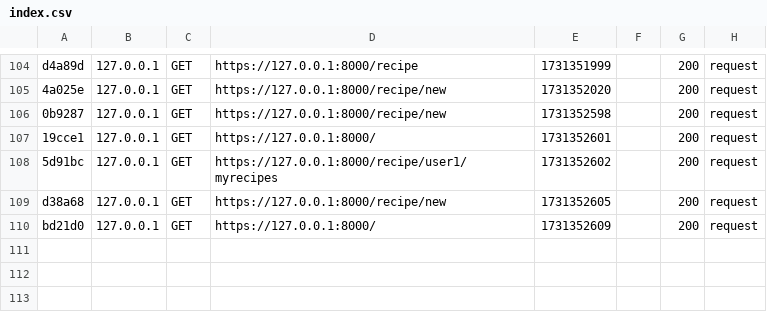
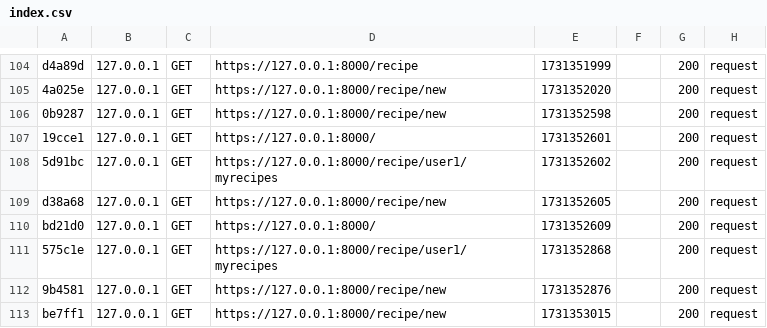
Before and after one commit to ArnaudBvd/blog-app-recipes-symfony, a CSV file: var/cache/dev/profiler/index.csv, drawn as a sheet; only a part is shown, gaps mark what is left out; the diff names each change by its address in the sheet, - before the commit and + after, or states it on an @@ line.

```diff
--- a/var/cache/dev/profiler/index.csv
+++ b/var/cache/dev/profiler/index.csv
+row 111: 575c1e | 127.0.0.1 | GET | https://127.0.0.1:8000/recipe/user1/myrecipes | 1731352868 |  | 200 | request
+row 112: 9b4581 | 127.0.0.1 | GET | https://127.0.0.1:8000/recipe/new | 1731352876 |  | 200 | request
+row 113: be7ff1 | 127.0.0.1 | GET | https://127.0.0.1:8000/recipe/new | 1731353015 |  | 200 | request
```
Also changed, not shown: 9 other files.
